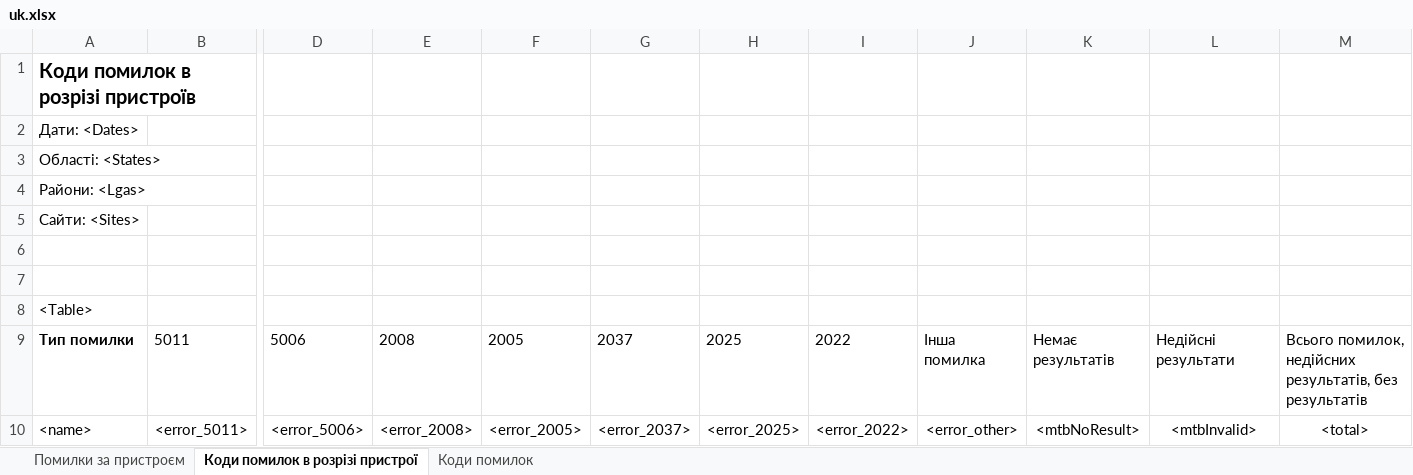
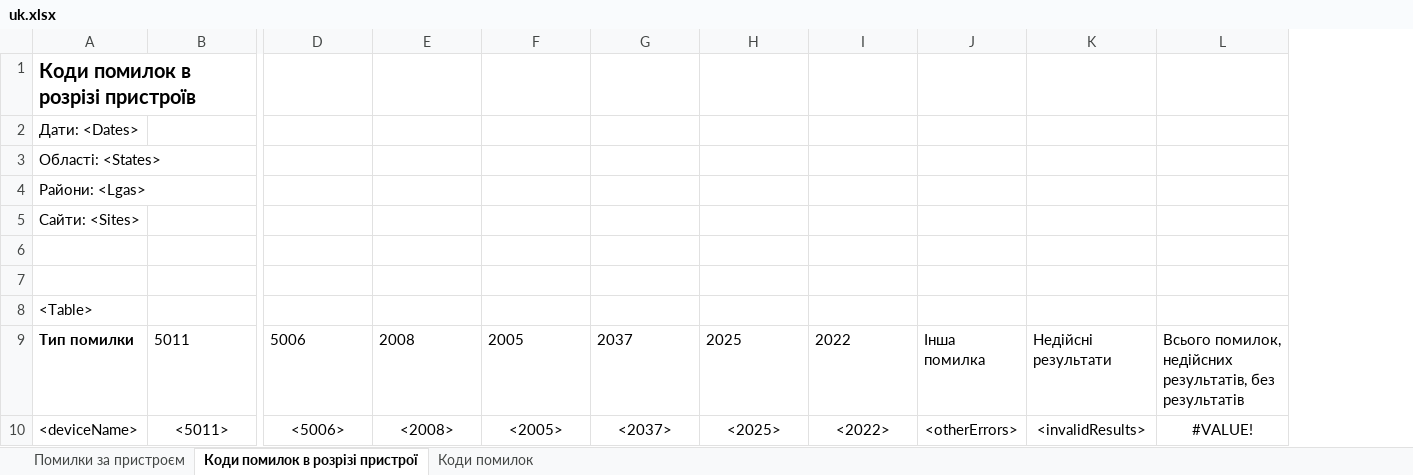
Before and after one commit to RahatSaqib/aspect, an Excel workbook: api/templates/critical_errors_by_device/uk.xlsx, sheet Коди помилок в розрізі пристрої, drawn as a sheet; only a part is shown, gaps mark what is left out; values as stored, in another font and other column widths than the file's, no borders; removed rows and columns are numbered as before the commit, all else as after; rows hold the shown columns only; the diff names each change by its address in the sheet, - before the commit and + after, or states it on an @@ line.

Commit message:
Fix critical errors by device report

```diff
--- a/api/templates/critical_errors_by_device/uk.xlsx (sheet Коди помилок в розрізі пристрої)
+++ b/api/templates/critical_errors_by_device/uk.xlsx (sheet Коди помилок в розрізі пристрої)
-column K, row 9: Немає результатів
-row 10: <name> | <error_5011> | <error_5006> | <error_2008> | <error_2005> | <error_2037> | <error_2025> | <error_2022> | <error_other> | <mtbNoResult> | <mtbInvalid> | <total>
+row 10: <deviceName> | <5011> | <5006> | <2008> | <2005> | <2037> | <2025> | <2022> | <otherErrors> | <invalidResults> | #VALUE!
```
Also changed, not shown: api/templates/critical_errors_by_device/en.xlsx, api/templates/critical_errors_by_device/es.xlsx, 6 other files.
